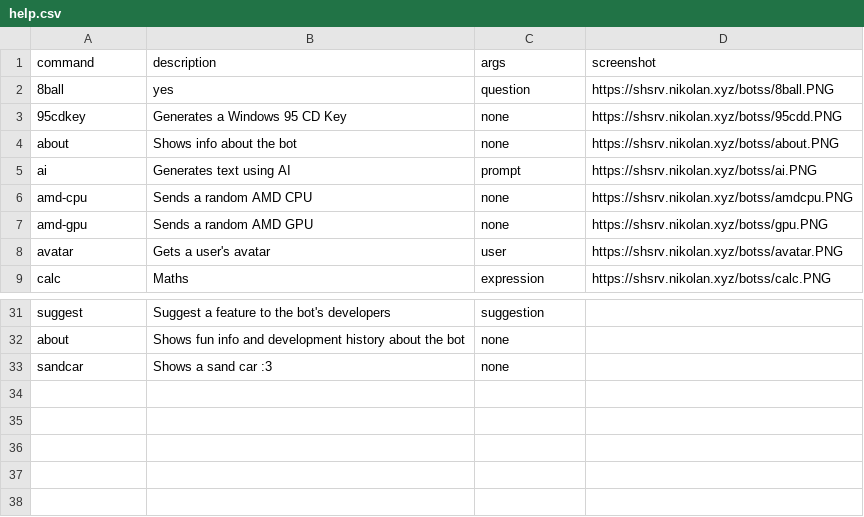
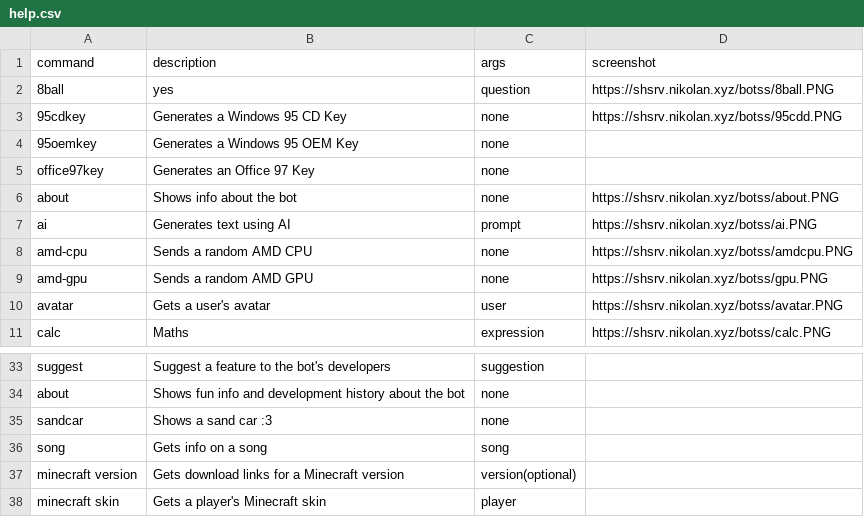
Before and after one commit to nikolan123/nikolans-robot-rewrite, a CSV file: data/help.csv, drawn as a sheet; only a part is shown, gaps mark what is left out.

Commit message:
add commands to help

```diff
--- a/data/help.csv
+++ b/data/help.csv
@@ -3,2 +3,4 @@
 "95cdkey","Generates a Windows 95 CD Key","none","https://shsrv.nikolan.xyz/botss/95cdd.PNG"
+"95oemkey","Generates a Windows 95 OEM Key","none",""
+"office97key","Generates an Office 97 Key","none",""
 "about","Shows info about the bot","none","https://shsrv.nikolan.xyz/botss/about.PNG"
@@ -33 +35,4 @@
 "sandcar","Shows a sand car :3","none",""
+"song","Gets info on a song","song",""
+"minecraft version","Gets download links for a Minecraft version","version(optional)",""
+"minecraft skin", "Gets a player's Minecraft skin", "player", ""
```
